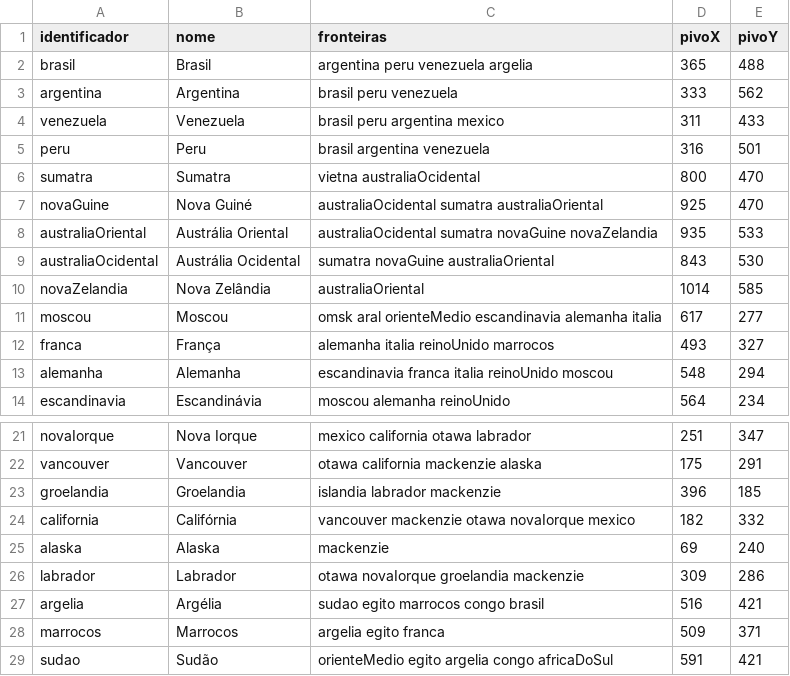
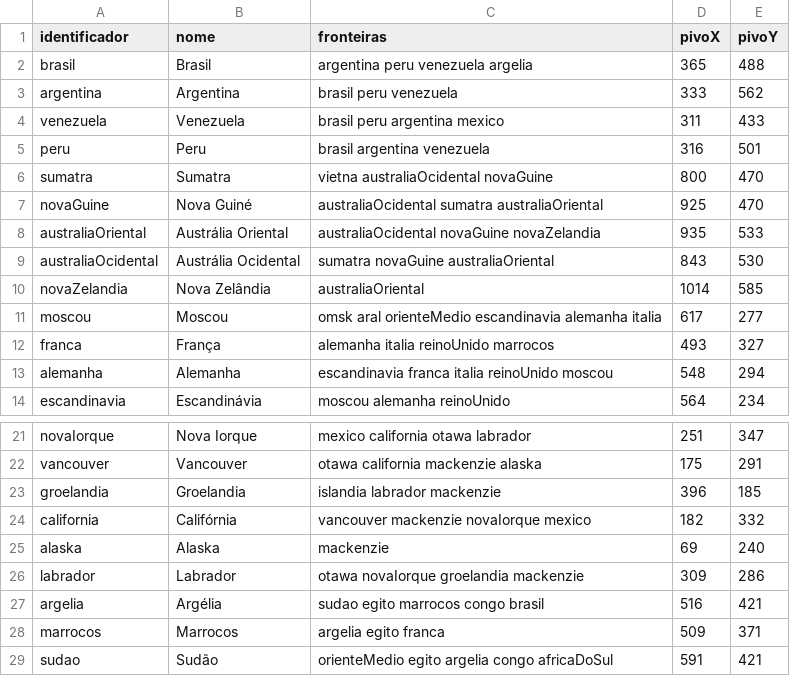
Before and after one commit to HenriquePHSR/War-Game-Project, a CSV file: war_ref/inicializacaoPaises.csv, drawn as a sheet; only a part is shown, gaps mark what is left out.

Commit message:
atualizando arquivo de fronteiras

```diff
--- a/war_ref/inicializacaoPaises.csv
+++ b/war_ref/inicializacaoPaises.csv
@@ -5,5 +5,5 @@ venezuela;Venezuela;brasil peru argentina mexico;311;433
 peru;Peru;brasil argentina venezuela;316;501
-sumatra;Sumatra;vietna australiaOcidental;800;470
+sumatra;Sumatra;vietna australiaOcidental novaGuine;800;470
 novaGuine;Nova Guiné;australiaOcidental sumatra australiaOriental;925;470
-australiaOriental;Austrália Oriental;australiaOcidental sumatra novaGuine novaZelandia;935;533
+australiaOriental;Austrália Oriental;australiaOcidental novaGuine novaZelandia;935;533
 australiaOcidental;Austrália Ocidental;sumatra novaGuine australiaOriental;843;530
@@ -23,3 +23,3 @@ vancouver;Vancouver;otawa california mackenzie alaska;175;291
 groelandia;Groelandia;islandia labrador mackenzie;396;185
-california;Califórnia;vancouver mackenzie otawa novaIorque mexico;182;332
+california;Califórnia;vancouver mackenzie novaIorque mexico;182;332
 alaska;Alaska;mackenzie;69;240
```
